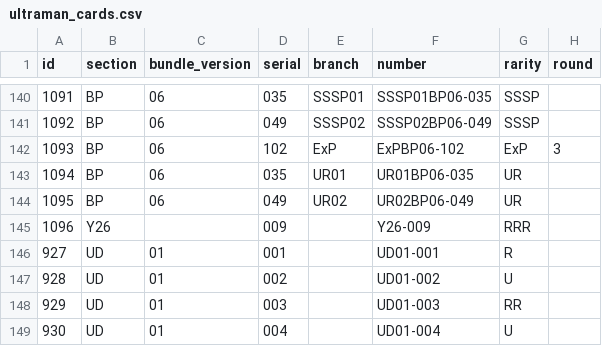
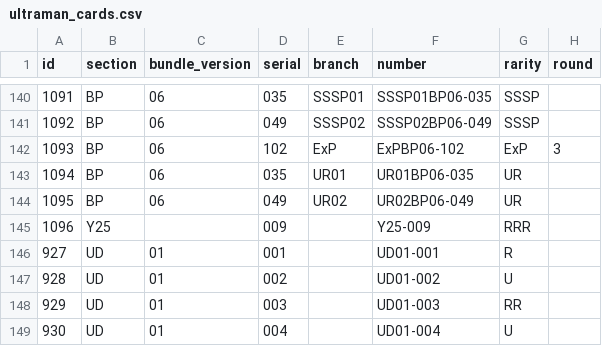
Before and after one commit to 901-ULTRA-League/nebula-collection-api, a CSV file: ultraman_cards.csv, drawn as a sheet; only a part is shown, gaps mark what is left out; the diff names each change by its address in the sheet, - before the commit and + after, or states it on an @@ line.

```diff
--- a/ultraman_cards.csv
+++ b/ultraman_cards.csv
-B145 (section): Y26
+B145 (section): Y25
-F145 (number): Y26-009
+F145 (number): Y25-009
```
Also changed, not shown: 1 other file.
